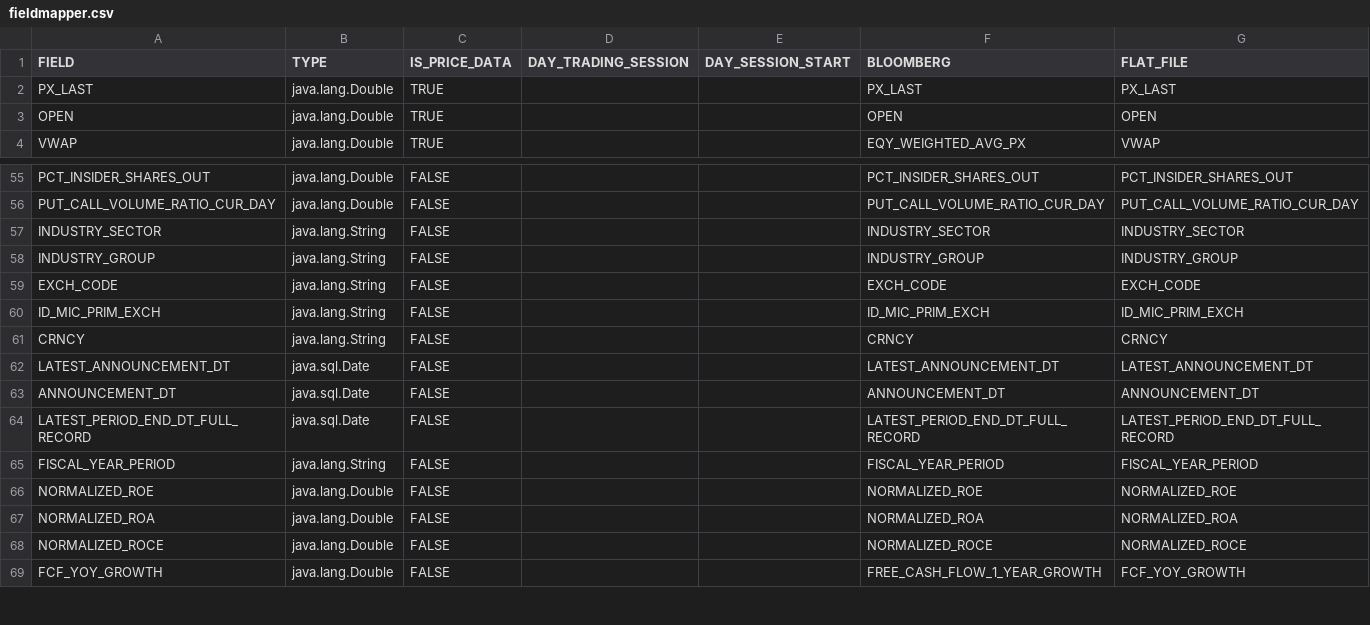
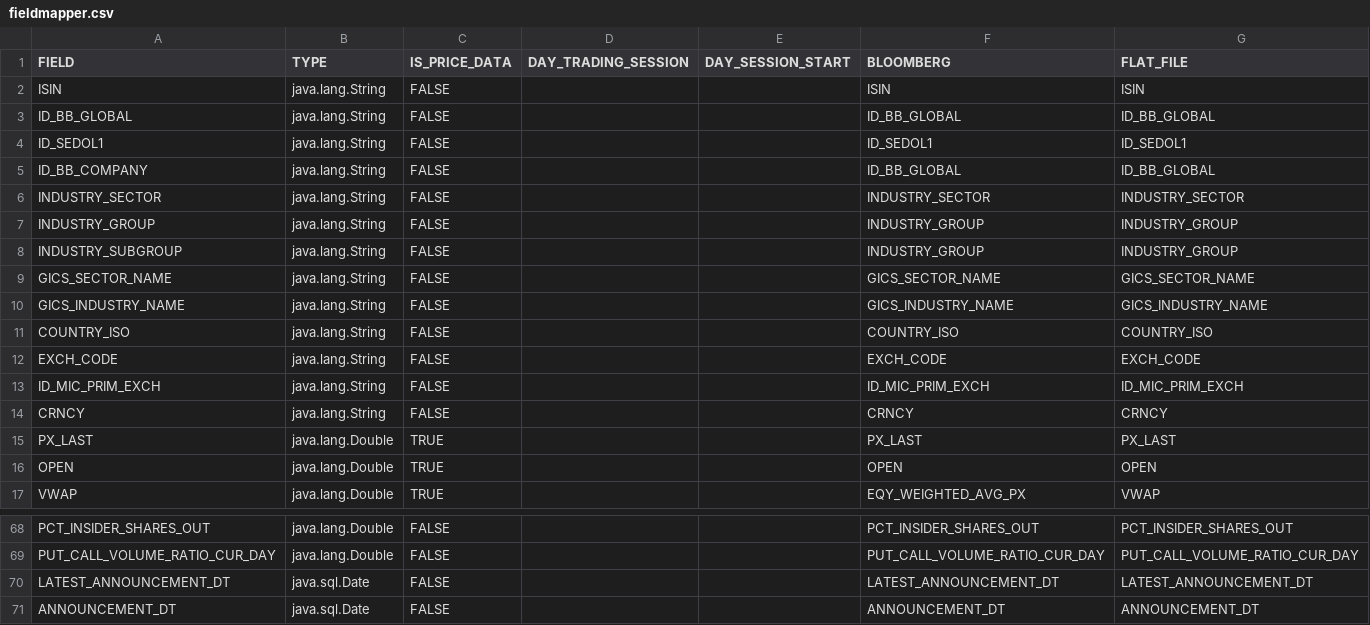
Before and after one commit to hugomathien/core, a CSV file: src/main/resources/config/fieldmapper.csv, drawn as a sheet; only a part is shown, gaps mark what is left out; the shorter side is filled out with more unchanged rows.

Commit message:
Fixed FieldConfig and tests

```diff
--- a/src/main/resources/config/fieldmapper.csv
+++ b/src/main/resources/config/fieldmapper.csv
@@ -1,2 +1,15 @@
 FIELD,TYPE,IS_PRICE_DATA,DAY_TRADING_SESSION,DAY_SESSION_START,BLOOMBERG,FLAT_FILE
+ISIN,java.lang.String,FALSE,,,ISIN,ISIN
+ID_BB_GLOBAL,java.lang.String,FALSE,,,ID_BB_GLOBAL,ID_BB_GLOBAL
+ID_SEDOL1,java.lang.String,FALSE,,,ID_SEDOL1,ID_SEDOL1
+ID_BB_COMPANY,java.lang.String,FALSE,,,ID_BB_GLOBAL,ID_BB_GLOBAL
+INDUSTRY_SECTOR,java.lang.String,FALSE,,,INDUSTRY_SECTOR,INDUSTRY_SECTOR
+INDUSTRY_GROUP,java.lang.String,FALSE,,,INDUSTRY_GROUP,INDUSTRY_GROUP
+INDUSTRY_SUBGROUP,java.lang.String,FALSE,,,INDUSTRY_GROUP,INDUSTRY_GROUP
+GICS_SECTOR_NAME,java.lang.String,FALSE,,,GICS_SECTOR_NAME,GICS_SECTOR_NAME
+GICS_INDUSTRY_NAME,java.lang.String,FALSE,,,GICS_INDUSTRY_NAME,GICS_INDUSTRY_NAME
+COUNTRY_ISO,java.lang.String,FALSE,,,COUNTRY_ISO,COUNTRY_ISO
+EXCH_CODE,java.lang.String,FALSE,,,EXCH_CODE,EXCH_CODE
+ID_MIC_PRIM_EXCH,java.lang.String,FALSE,,,ID_MIC_PRIM_EXCH,ID_MIC_PRIM_EXCH
+CRNCY,java.lang.String,FALSE,,,CRNCY,CRNCY
 PX_LAST,java.lang.Double,TRUE,,,PX_LAST,PX_LAST
@@ -56,7 +69,2 @@ PCT_INSIDER_SHARES_OUT,java.lang.Double,FALSE,,,PCT_INSIDER_SHARES_OUT,PCT_INSID
 PUT_CALL_VOLUME_RATIO_CUR_DAY,java.lang.Double,FALSE,,,PUT_CALL_VOLUME_RATIO_CUR_DAY,PUT_CALL_VOLUME_RATIO_CUR_DAY
-INDUSTRY_SECTOR,java.lang.String,FALSE,,,INDUSTRY_SECTOR,INDUSTRY_SECTOR
-INDUSTRY_GROUP,java.lang.String,FALSE,,,INDUSTRY_GROUP,INDUSTRY_GROUP
-EXCH_CODE,java.lang.String,FALSE,,,EXCH_CODE,EXCH_CODE
-ID_MIC_PRIM_EXCH,java.lang.String,FALSE,,,ID_MIC_PRIM_EXCH,ID_MIC_PRIM_EXCH
-CRNCY,java.lang.String,FALSE,,,CRNCY,CRNCY
 LATEST_ANNOUNCEMENT_DT,java.sql.Date,FALSE,,,LATEST_ANNOUNCEMENT_DT,LATEST_ANNOUNCEMENT_DT
```
Also changed, not shown: 18 other files.
